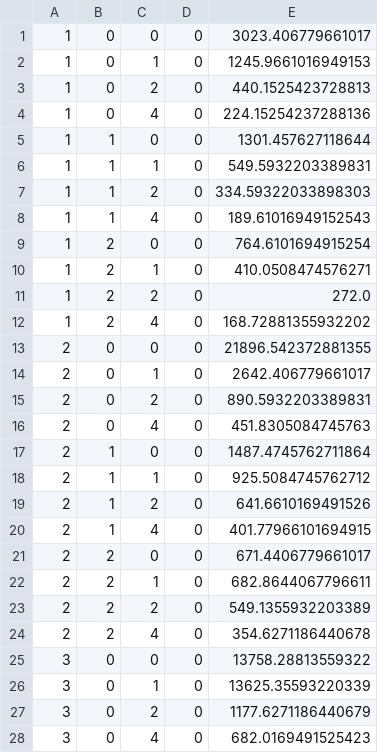
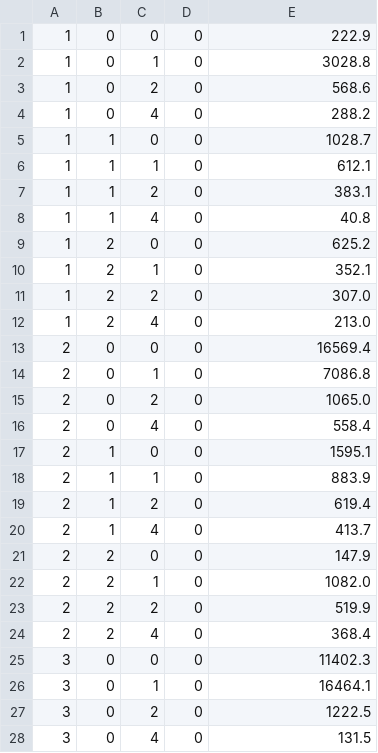
Before and after one commit to shafinkamal/mqtt-client, a CSV file: src/main/java/edu/anu/cecc/shafinkamal/rateStats.csv, drawn as a sheet; only a part is shown; the diff covers the shown part only.

```diff
--- a/src/main/java/edu/anu/cecc/shafinkamal/rateStats.csv
+++ b/src/main/java/edu/anu/cecc/shafinkamal/rateStats.csv
@@ -1,28 +1,28 @@
-1,0,0,0,3023.406779661017
-1,0,1,0,1245.9661016949153
-1,0,2,0,440.1525423728813
-1,0,4,0,224.15254237288136
-1,1,0,0,1301.457627118644
-1,1,1,0,549.5932203389831
-1,1,2,0,334.59322033898303
-1,1,4,0,189.61016949152543
-1,2,0,0,764.6101694915254
-1,2,1,0,410.0508474576271
-1,2,2,0,272.0
-1,2,4,0,168.72881355932202
-2,0,0,0,21896.542372881355
-2,0,1,0,2642.406779661017
-2,0,2,0,890.5932203389831
-2,0,4,0,451.8305084745763
-2,1,0,0,1487.4745762711864
-2,1,1,0,925.5084745762712
-2,1,2,0,641.6610169491526
-2,1,4,0,401.77966101694915
-2,2,0,0,671.4406779661017
-2,2,1,0,682.8644067796611
-2,2,2,0,549.1355932203389
-2,2,4,0,354.6271186440678
-3,0,0,0,13758.28813559322
-3,0,1,0,13625.35593220339
-3,0,2,0,1177.6271186440679
-3,0,4,0,682.0169491525423
+1,0,0,0,222.9
+1,0,1,0,3028.8
+1,0,2,0,568.6
+1,0,4,0,288.2
+1,1,0,0,1028.7
+1,1,1,0,612.1
+1,1,2,0,383.1
+1,1,4,0,40.8
+1,2,0,0,625.2
+1,2,1,0,352.1
+1,2,2,0,307.0
+1,2,4,0,213.0
+2,0,0,0,16569.4
+2,0,1,0,7086.8
+2,0,2,0,1065.0
+2,0,4,0,558.4
+2,1,0,0,1595.1
+2,1,1,0,883.9
+2,1,2,0,619.4
+2,1,4,0,413.7
+2,2,0,0,147.9
+2,2,1,0,1082.0
+2,2,2,0,519.9
+2,2,4,0,368.4
+3,0,0,0,11402.3
+3,0,1,0,16464.1
+3,0,2,0,1222.5
+3,0,4,0,131.5
```
Also changed, not shown: 152 edited cells elsewhere in this file, src/main/java/edu/anu/cecc/shafinkamal/medianMessageGaps.csv, src/main/java/edu/anu/cecc/shafinkamal/outOfOrderStats.csv, 14 other files.
